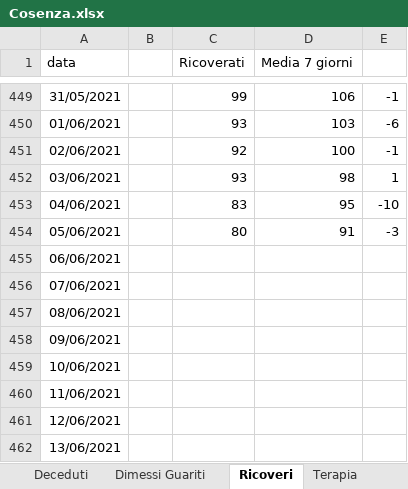
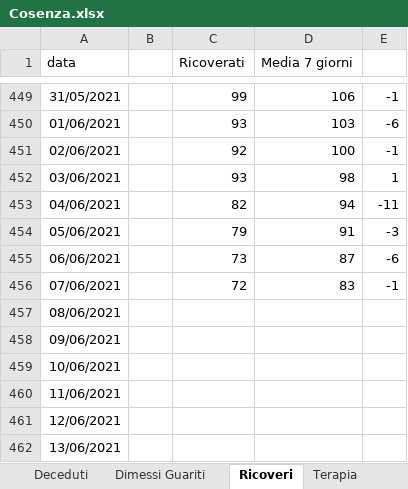
Before and after one commit to fbranda/covid19-opendata-calabria, an Excel workbook: dati/provincia/Cosenza/Cosenza.xlsx, sheet Ricoveri, drawn as a sheet; only a part is shown, gaps mark what is left out; values as stored, in another font and other column widths than the file's, no borders; the diff names each change by its address in the sheet, - before the commit and + after, or states it on an @@ line.

```diff
--- a/dati/provincia/Cosenza/Cosenza.xlsx (sheet Ricoveri)
+++ b/dati/provincia/Cosenza/Cosenza.xlsx (sheet Ricoveri)
-C453 (Ricoverati): 83
+C453 (Ricoverati): 82
-D453 (Media 7 giorni): 95
+D453 (Media 7 giorni): 94
-E453: -10
+E453: -11
-C454 (Ricoverati): 80
+C454 (Ricoverati): 79
-C455 (Ricoverati): (empty)
+C455 (Ricoverati): 73
-D455 (Media 7 giorni): (empty)
+D455 (Media 7 giorni): 87
-E455: (empty)
+E455: -6
-C456 (Ricoverati): (empty)
+C456 (Ricoverati): 72
-D456 (Media 7 giorni): (empty)
+D456 (Media 7 giorni): 83
-E456: (empty)
+E456: -1
```
Also changed, not shown: sheet Deceduti, sheet Terapia, sheet Dimessi Guariti, sheet Nuovi casi, 1 other file.
